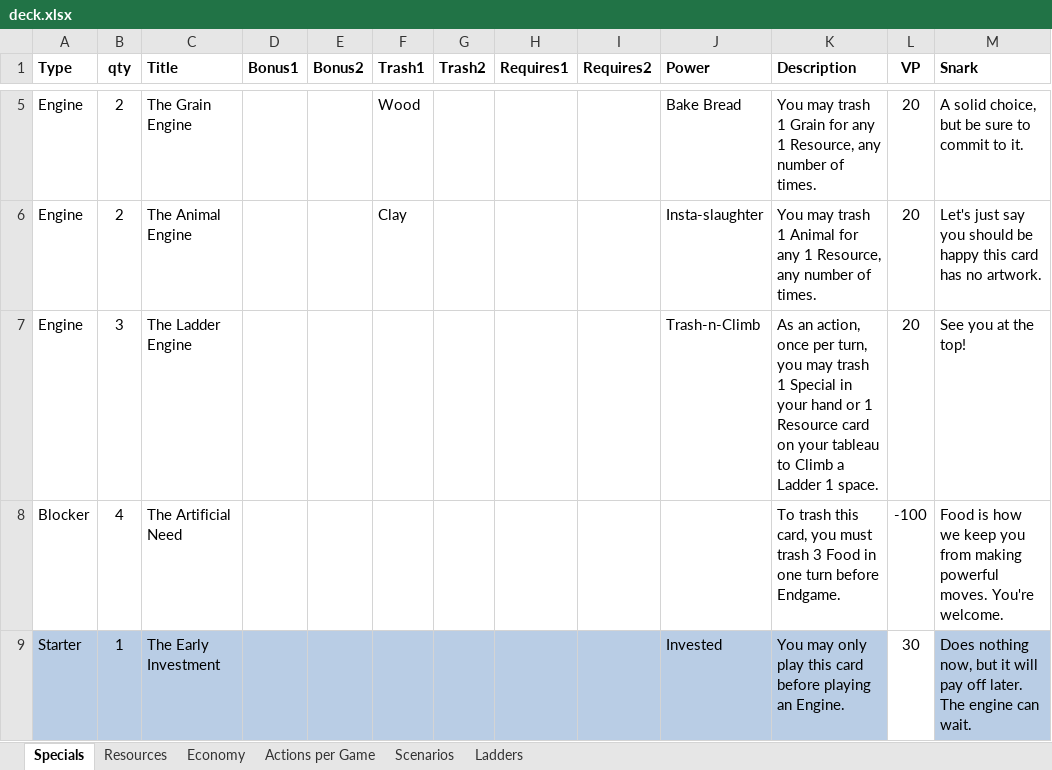
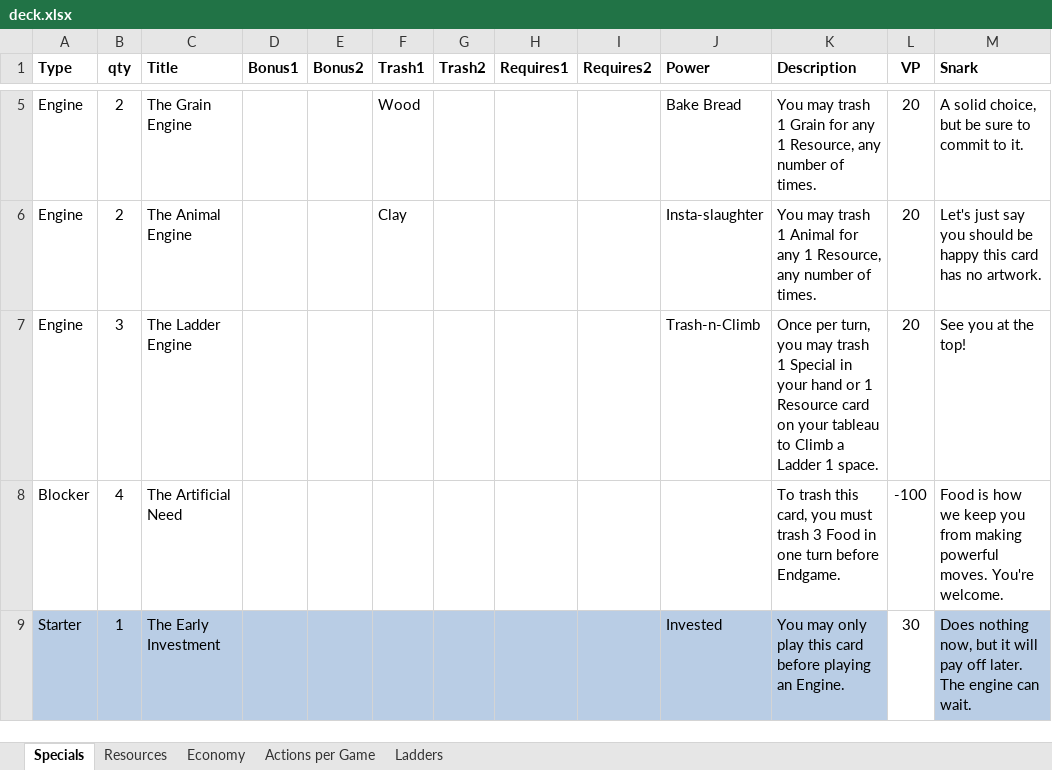
Before and after one commit to andymeneely/victory-point-salad, an Excel workbook: data/deck.xlsx, sheet Specials, drawn as a sheet; only a part is shown, gaps mark what is left out; values as stored, in another font and other column widths than the file's, no borders; the diff names each change by its address in the sheet, - before the commit and + after, or states it on an @@ line.

```diff
--- a/data/deck.xlsx (sheet Specials)
+++ b/data/deck.xlsx (sheet Specials)
-sheet tab: Scenarios
-K7 (Description): As an action, once per turn,…
+K7 (Description): Once per turn,…
```
Also changed, not shown: sheet Actions per Game, 1 other file.
